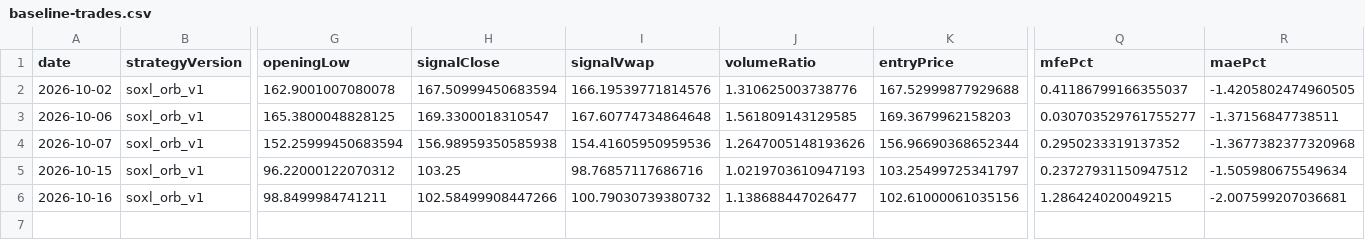
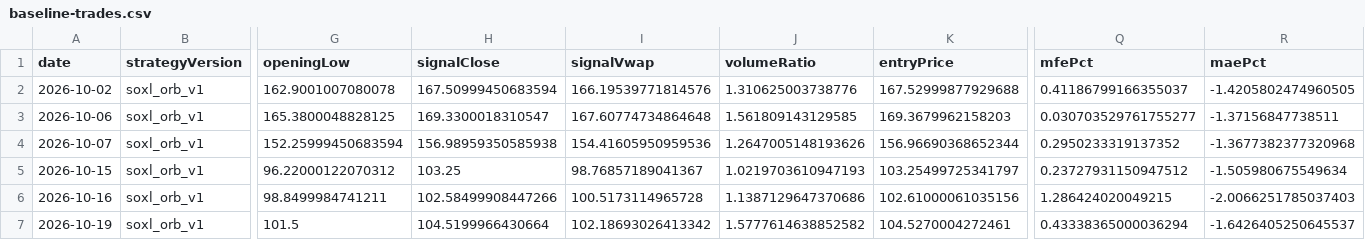
Before and after one commit to jkdevjob/jkquant, a CSV file: data/soxl-research/baseline-trades.csv, drawn as a sheet; only a part is shown, gaps mark what is left out; rows hold the shown columns only; the diff names each change by its address in the sheet, - before the commit and + after, or states it on an @@ line.

```diff
--- a/data/soxl-research/baseline-trades.csv
+++ b/data/soxl-research/baseline-trades.csv
-I5 (signalVwap): 98.76857117686716
+I5 (signalVwap): 98.76857189041367
-I6 (signalVwap): 100.79030739380732
+I6 (signalVwap): 100.5173114965728
-J6 (volumeRatio): 1.138688447026477
+J6 (volumeRatio): 1.1387129647370686
-R6 (maePct): -2.007599207036681
+R6 (maePct): -2.0066251785037403
+row 7: 2026-10-19 | soxl_orb_v1 | 101.5 | 104.5199966430664 | 102.18693026413342 | 1.5777614638852582 | 104.5270004272461 | 0.43338365000036294 | -1.6426405250645537
```
Also changed, not shown: data/soxl-research/baseline-decisions.csv, 8 other files.
